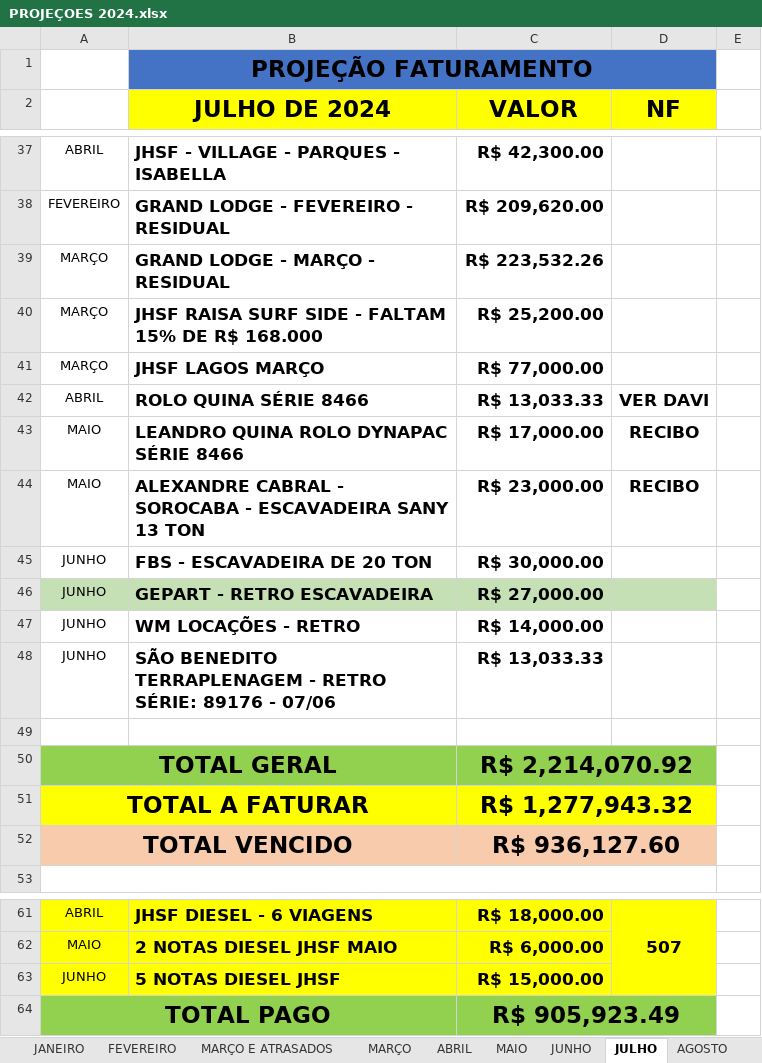
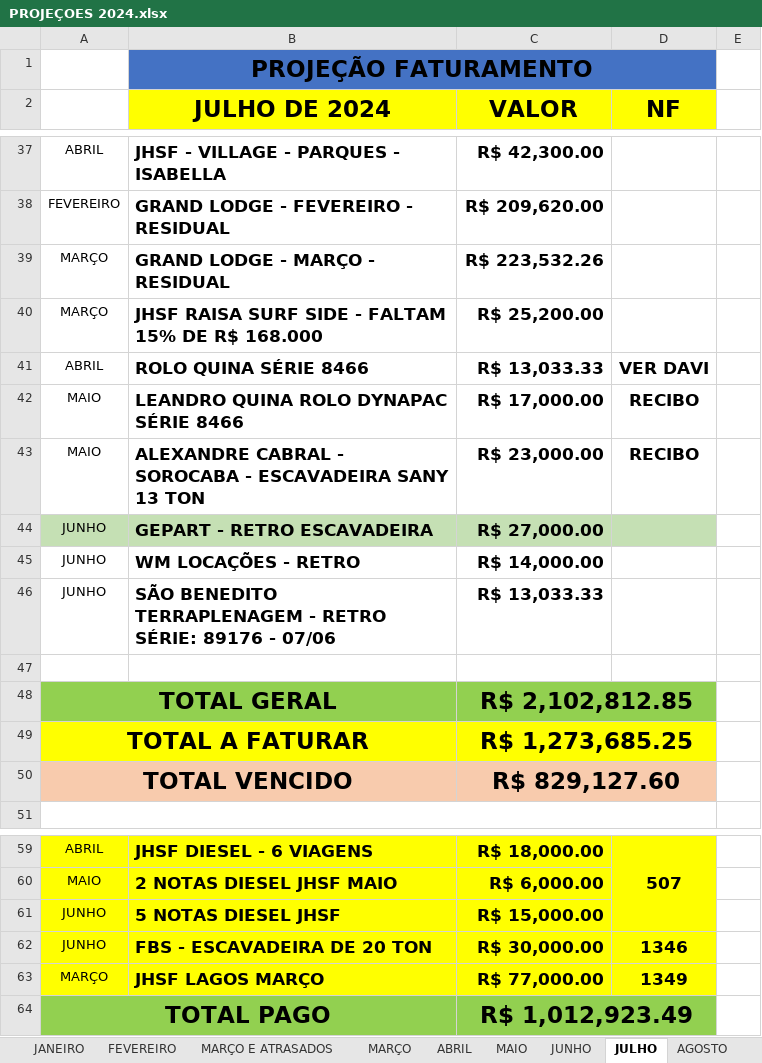
Before and after one commit to CamaconConstrucoes/Projecoes, an Excel workbook: PROJEÇOES 2024.xlsx, sheet JULHO, drawn as a sheet; only a part is shown, gaps mark what is left out; values as stored, in another font and other column widths than the file's, no borders; removed rows and columns are numbered as before the commit, all else as after; the diff covers the shown part only; the diff names each change by its address in the sheet, - before the commit and + after, or states it on an @@ line.

```diff
--- a/PROJEÇOES 2024.xlsx (sheet JULHO)
+++ b/PROJEÇOES 2024.xlsx (sheet JULHO)
-row 41: MARÇO | JHSF LAGOS MARÇO | R$ 77,000.00
-row 45: JUNHO | FBS - ESCAVADEIRA DE 20 TON | R$ 30,000.00
-C48 (VALOR): R$ 2,214,070.92
+C48 (VALOR): R$ 2,102,812.85
-C49 (VALOR): R$ 1,277,943.32
+C49 (VALOR): R$ 1,273,685.25
-C50 (VALOR): R$ 936,127.60
+C50 (VALOR): R$ 829,127.60
+row 62: JUNHO | FBS - ESCAVADEIRA DE 20 TON | R$ 30,000.00 | 1346
+row 63: MARÇO | JHSF LAGOS MARÇO | R$ 77,000.00 | 1349
-C64 (VALOR): R$ 905,923.49
+C64 (VALOR): R$ 1,012,923.49
```
Also changed, not shown: 13 edited cells and cell formats elsewhere in this sheet, sheet AGOSTO.
